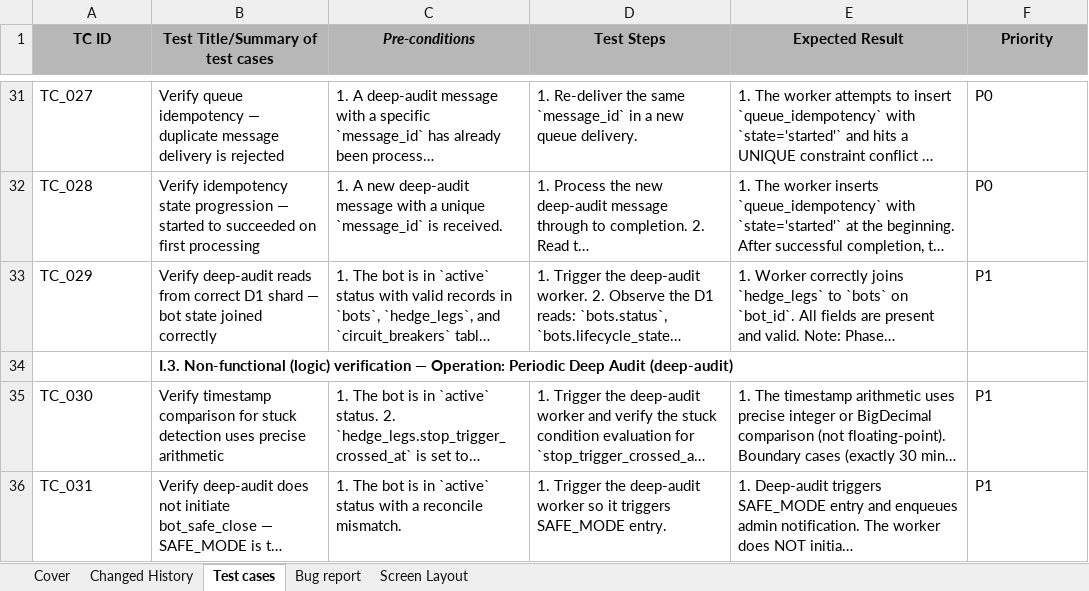
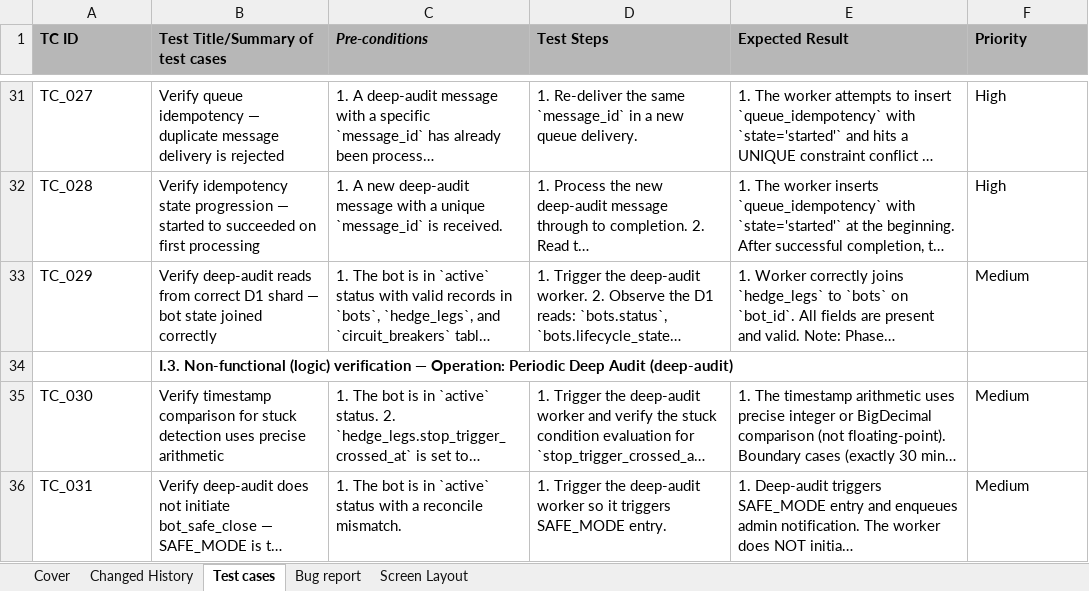
Before and after one commit to TrinhBuiSotatek/Bonanzapool, an Excel workbook: docs/qc/testcases/UC-EXBOT-deep-audit/UC-EXBOT-deep-audit_testcases_v1.xlsx, sheet Test cases, drawn as a sheet; only a part is shown, gaps mark what is left out; long unchanged cells end in …; values as stored, in another font and other column widths than the file's, no borders; the diff covers the shown part only; the diff names each change by its address in the sheet, - before the commit and + after, or states it on an @@ line.

Commit message:
update format excel test cases deep audit

```diff
--- a/docs/qc/testcases/UC-EXBOT-deep-audit/UC-EXBOT-deep-audit_testcases_v1.xlsx (sheet Test cases)
+++ b/docs/qc/testcases/UC-EXBOT-deep-audit/UC-EXBOT-deep-audit_testcases_v1.xlsx (sheet Test cases)
-A1:F1 alignment: center
+A1:F1 alignment: left
-F31:F32 (Priority): P0
+F31:F32 (Priority): High
-F33 (Priority): P1
+F33 (Priority): Medium
-F35:F36 (Priority): P1
+F35:F36 (Priority): Medium
```
Also changed, not shown: 26 edited cells elsewhere in this sheet, sheet Changed History, sheet Cover, charts or pictures.
